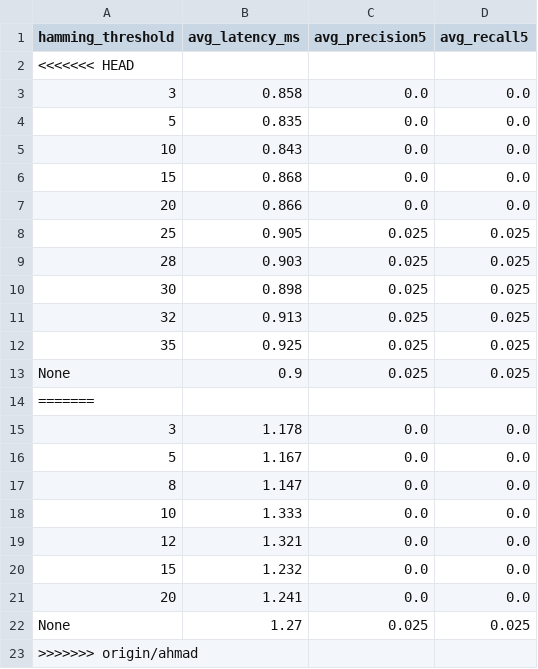
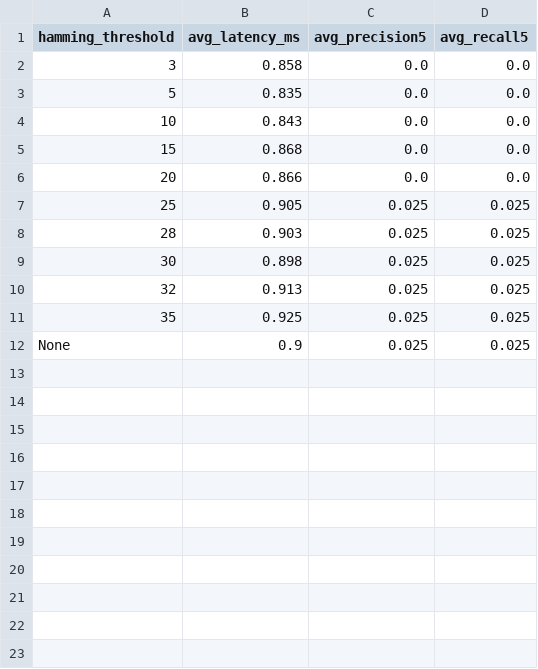
Before and after one commit to ahmadfaiz01/SEECS-Policy-Guider, a CSV file: experiments/results/exp2b_simhash_sensitivity.csv, drawn as a sheet.

```diff
--- a/experiments/results/exp2b_simhash_sensitivity.csv
+++ b/experiments/results/exp2b_simhash_sensitivity.csv
@@ -1,3 +1,2 @@
 hamming_threshold,avg_latency_ms,avg_precision5,avg_recall5
-<<<<<<< HEAD
 3,0.858,0.0,0.0
@@ -13,11 +12 @@ hamming_threshold,avg_latency_ms,avg_precision5,avg_recall5
 None,0.9,0.025,0.025
-=======
-3,1.178,0.0,0.0
-5,1.167,0.0,0.0
-8,1.147,0.0,0.0
-10,1.333,0.0,0.0
-12,1.321,0.0,0.0
-15,1.232,0.0,0.0
-20,1.241,0.0,0.0
-None,1.27,0.025,0.025
->>>>>>> origin/ahmad
```
Also changed, not shown: experiments/results/exp1_comparison.csv, experiments/results/exp3_scalability.csv, 6 other files.
